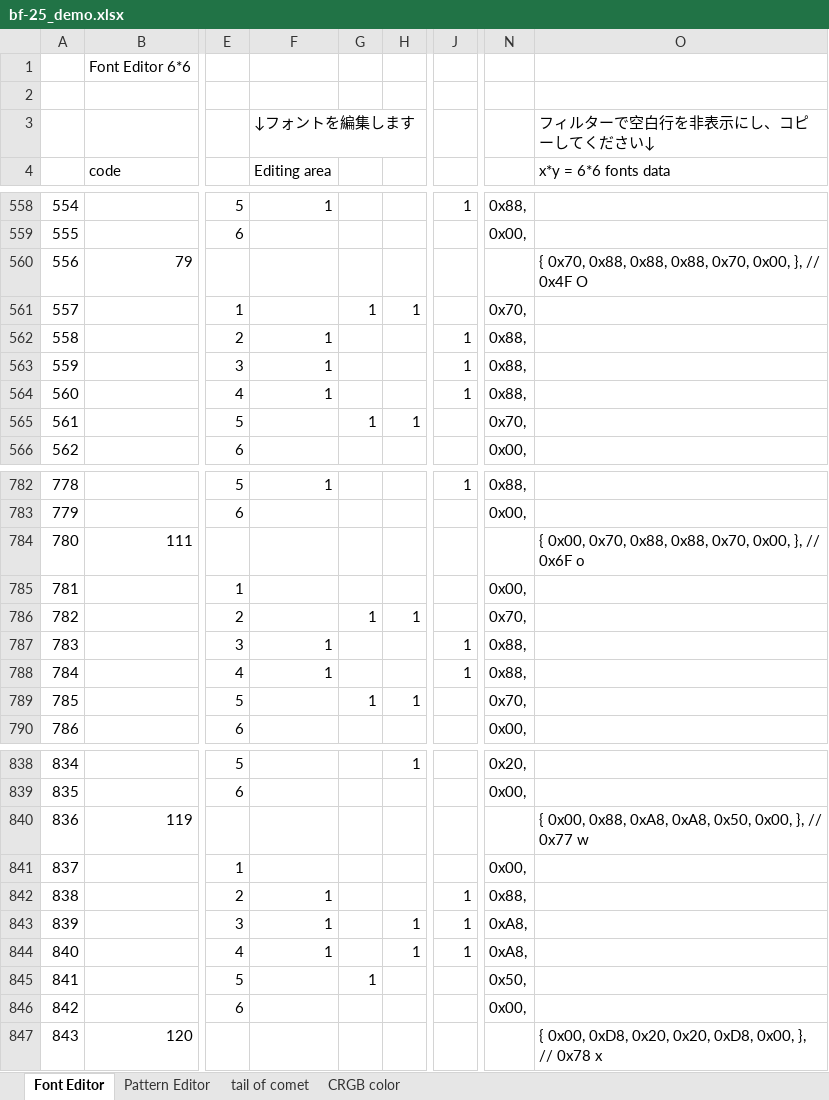
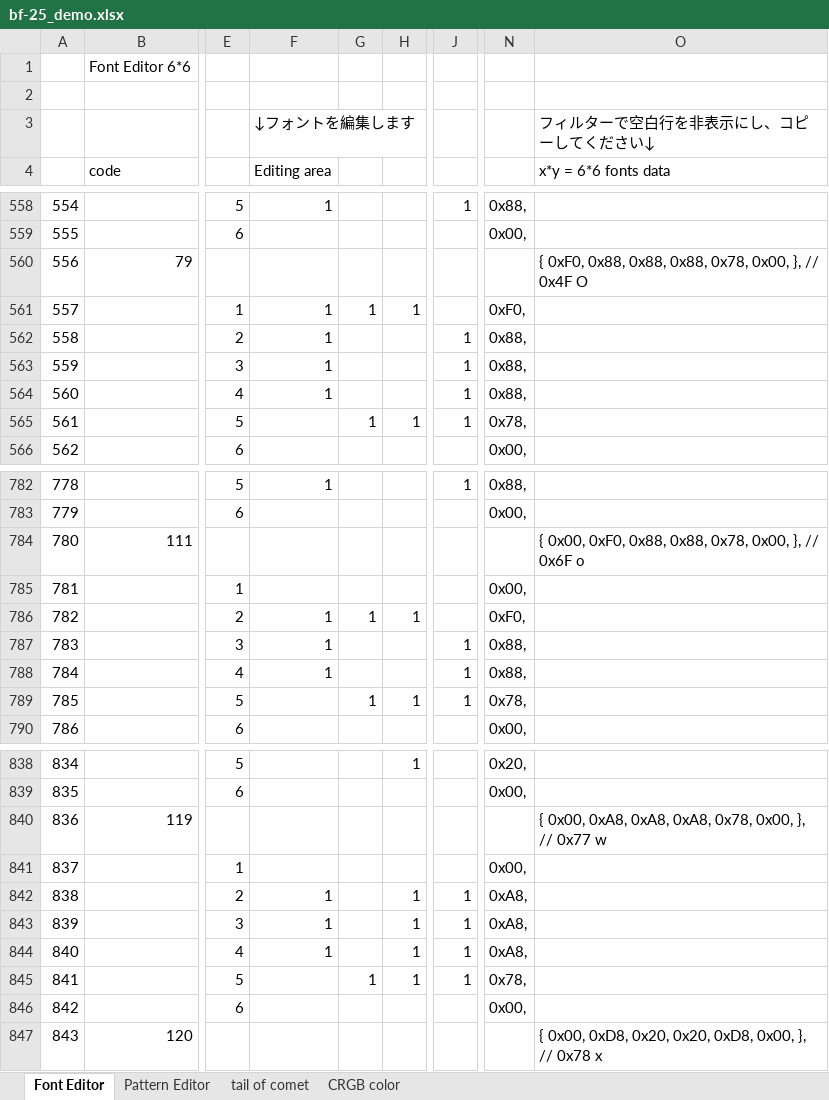
Before and after one commit to botanicfields/PCB-RGB-LED-276-M5Atom, an Excel workbook: bf-25_demo.xlsx, sheet Font Editor, drawn as a sheet; only a part is shown, gaps mark what is left out; values as stored, in another font and other column widths than the file's, no borders; conditional formats not drawn; the diff covers the shown part only; the diff names each change by its address in the sheet, - before the commit and + after, or states it on an @@ line.

```diff
--- a/bf-25_demo.xlsx (sheet Font Editor)
+++ b/bf-25_demo.xlsx (sheet Font Editor)
-O560 (x*y = 6*6 fonts data): { 0x70, 0x88, 0x88, 0x88, 0x70, 0x00, },…
+O560 (x*y = 6*6 fonts data): { 0xF0, 0x88, 0x88, 0x88, 0x78, 0x00, },…
-F561 (Editing area): (empty)
+F561 (Editing area): 1
-N561: 0x70,
+N561: 0xF0,
-J565: (empty)
+J565: 1
-N565: 0x70,
+N565: 0x78,
-O784 (x*y = 6*6 fonts data): { 0x00, 0x70, 0x88, 0x88, 0x70, 0x00, },…
+O784 (x*y = 6*6 fonts data): { 0x00, 0xF0, 0x88, 0x88, 0x78, 0x00, },…
-F786 (Editing area): (empty)
+F786 (Editing area): 1
-N786: 0x70,
+N786: 0xF0,
-J789: (empty)
+J789: 1
-N789: 0x70,
+N789: 0x78,
-O840 (x*y = 6*6 fonts data): { 0x00, 0x88, 0xA8, 0xA8, 0x50, 0x00, },…
+O840 (x*y = 6*6 fonts data): { 0x00, 0xA8, 0xA8, 0xA8, 0x78, 0x00, },…
-H842: (empty)
+H842: 1
-N842: 0x88,
+N842: 0xA8,
-H845: (empty)
+H845: 1
-J845: (empty)
+J845: 1
-N845: 0x50,
+N845: 0x78,
```
Also changed, not shown: 6 edited cells elsewhere in this sheet, sheet Pattern Editor, 4 other files.
